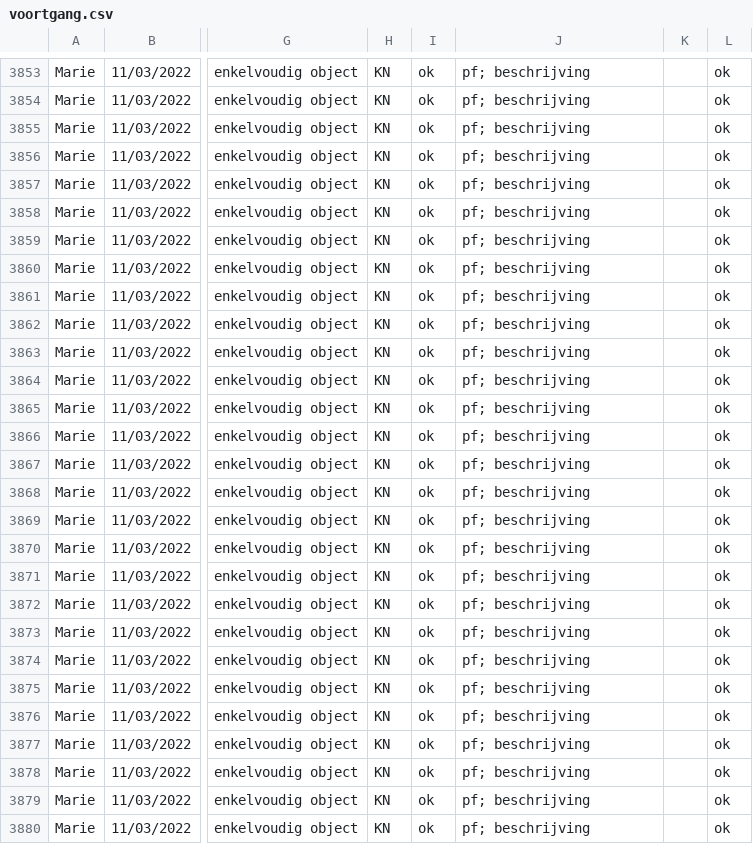
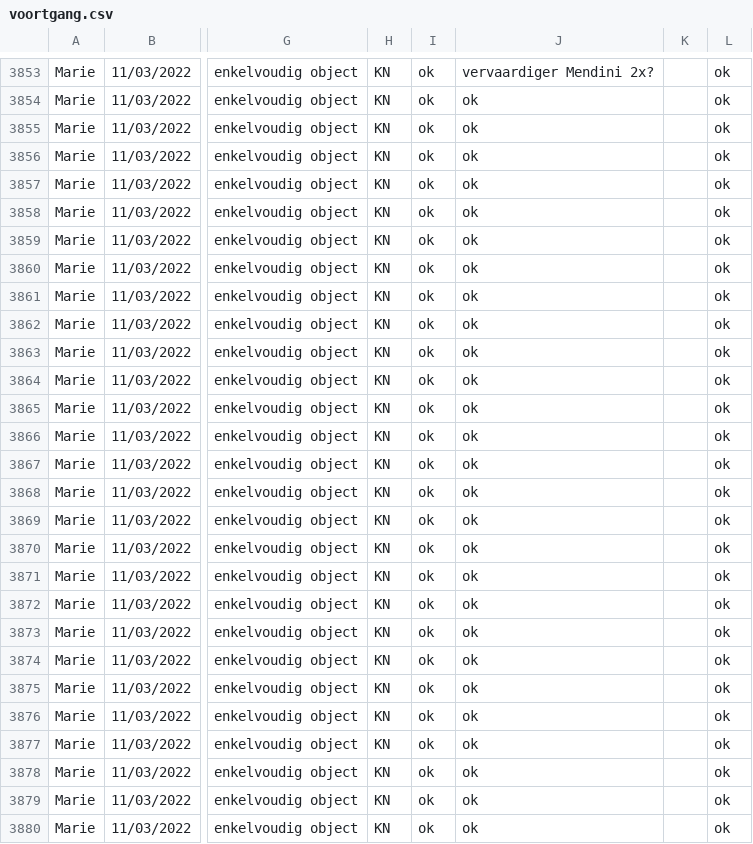
Before and after one commit to DesignMuseumGent/flat-voortgang, a CSV file: voortgang.csv, drawn as a sheet; only a part is shown, gaps mark what is left out; the diff covers the shown part only; the diff names each change by its address in the sheet, - before the commit and + after, or states it on an @@ line.

```diff
--- a/voortgang.csv
+++ b/voortgang.csv
-J3853: pf; beschrijving
+J3853: vervaardiger Mendini 2x?
-J3854:J3880: pf; beschrijving
+J3854:J3880: ok
```
Also changed, not shown: 113 edited cells elsewhere in this file.
